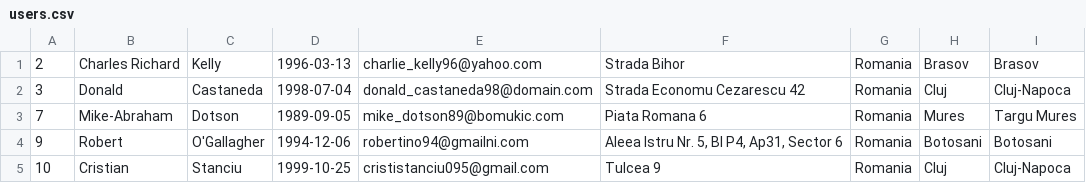
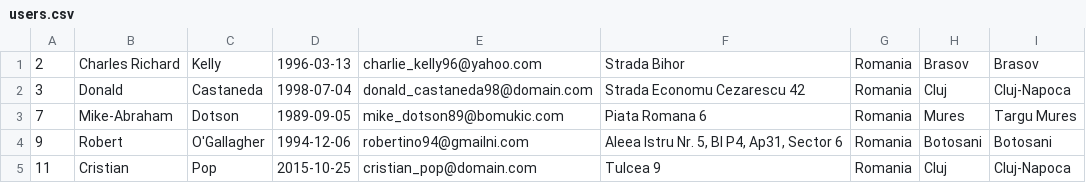
Before and after one commit to Ampersand25/Social-Network, a CSV file: src/data/users.csv, drawn as a sheet.

```diff
--- a/src/data/users.csv
+++ b/src/data/users.csv
@@ -4,2 +4,2 @@
 9;Robert;O'Gallagher;1994-12-06;robertino94@gmailni.com;Aleea Istru Nr. 5, Bl P4, Ap31, Sector 6;Romania;Botosani;Botosani
-10;Cristian;Stanciu;1999-10-25;crististanciu095@gmail.com;Tulcea 9;Romania;Cluj;Cluj-Napoca
+11;Cristian;Pop;2015-10-25;cristian_pop@domain.com;Tulcea 9;Romania;Cluj;Cluj-Napoca
```
Also changed, not shown: out/production/Social-Network/data/users.csv, 3 other files.
